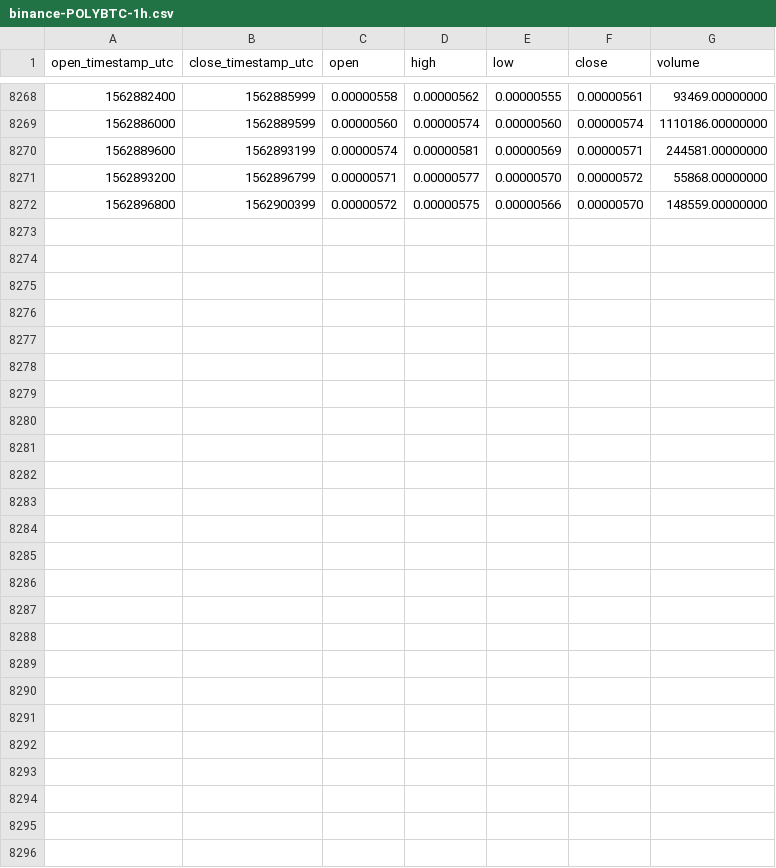
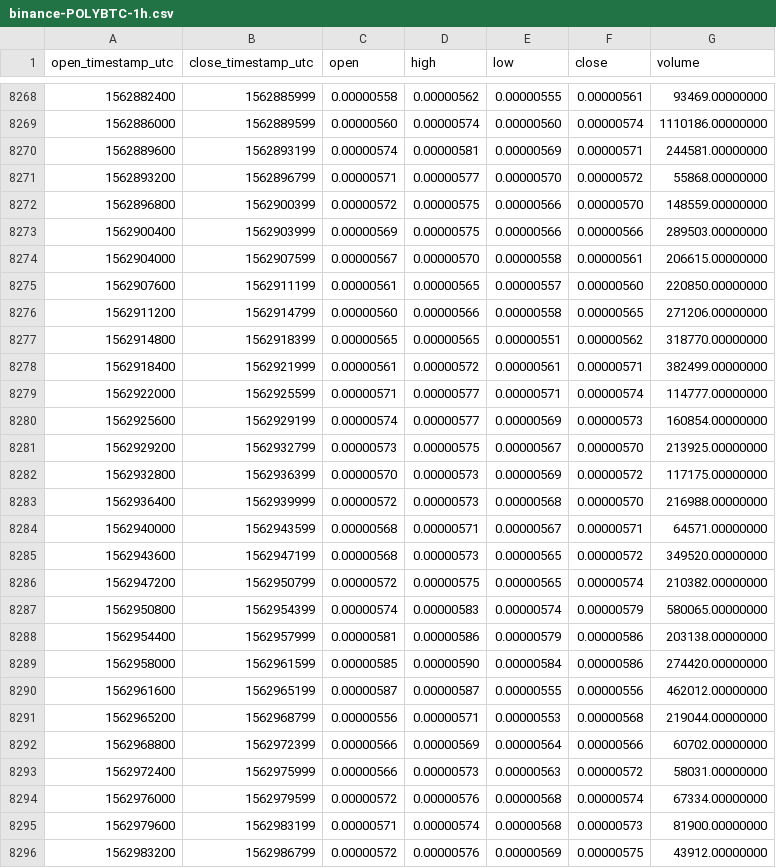
Before and after one commit to cryptobigbro/binance-POLYBTC, a CSV file: binance-POLYBTC-1h.csv, drawn as a sheet; only a part is shown, gaps mark what is left out; the diff names each change by its address in the sheet, - before the commit and + after, or states it on an @@ line.

Commit message:
Update OHLCV data.

```diff
--- a/binance-POLYBTC-1h.csv
+++ b/binance-POLYBTC-1h.csv
+row 8273: 1562900400 | 1562903999 | 0.00000569 | 0.00000575 | 0.00000566 | 0.00000566 | 289503.00000000
+row 8274: 1562904000 | 1562907599 | 0.00000567 | 0.00000570 | 0.00000558 | 0.00000561 | 206615.00000000
+row 8275: 1562907600 | 1562911199 | 0.00000561 | 0.00000565 | 0.00000557 | 0.00000560 | 220850.00000000
+row 8276: 1562911200 | 1562914799 | 0.00000560 | 0.00000566 | 0.00000558 | 0.00000565 | 271206.00000000
+row 8277: 1562914800 | 1562918399 | 0.00000565 | 0.00000565 | 0.00000551 | 0.00000562 | 318770.00000000
+row 8278: 1562918400 | 1562921999 | 0.00000561 | 0.00000572 | 0.00000561 | 0.00000571 | 382499.00000000
+row 8279: 1562922000 | 1562925599 | 0.00000571 | 0.00000577 | 0.00000571 | 0.00000574 | 114777.00000000
+row 8280: 1562925600 | 1562929199 | 0.00000574 | 0.00000577 | 0.00000569 | 0.00000573 | 160854.00000000
+row 8281: 1562929200 | 1562932799 | 0.00000573 | 0.00000575 | 0.00000567 | 0.00000570 | 213925.00000000
+row 8282: 1562932800 | 1562936399 | 0.00000570 | 0.00000573 | 0.00000569 | 0.00000572 | 117175.00000000
+row 8283: 1562936400 | 1562939999 | 0.00000572 | 0.00000573 | 0.00000568 | 0.00000570 | 216988.00000000
+row 8284: 1562940000 | 1562943599 | 0.00000568 | 0.00000571 | 0.00000567 | 0.00000571 | 64571.00000000
+row 8285: 1562943600 | 1562947199 | 0.00000568 | 0.00000573 | 0.00000565 | 0.00000572 | 349520.00000000
+row 8286: 1562947200 | 1562950799 | 0.00000572 | 0.00000575 | 0.00000565 | 0.00000574 | 210382.00000000
+row 8287: 1562950800 | 1562954399 | 0.00000574 | 0.00000583 | 0.00000574 | 0.00000579 | 580065.00000000
+row 8288: 1562954400 | 1562957999 | 0.00000581 | 0.00000586 | 0.00000579 | 0.00000586 | 203138.00000000
+row 8289: 1562958000 | 1562961599 | 0.00000585 | 0.00000590 | 0.00000584 | 0.00000586 | 274420.00000000
+row 8290: 1562961600 | 1562965199 | 0.00000587 | 0.00000587 | 0.00000555 | 0.00000556 | 462012.00000000
+row 8291: 1562965200 | 1562968799 | 0.00000556 | 0.00000571 | 0.00000553 | 0.00000568 | 219044.00000000
+row 8292: 1562968800 | 1562972399 | 0.00000566 | 0.00000569 | 0.00000564 | 0.00000566 | 60702.00000000
+row 8293: 1562972400 | 1562975999 | 0.00000566 | 0.00000573 | 0.00000563 | 0.00000572 | 58031.00000000
+row 8294: 1562976000 | 1562979599 | 0.00000572 | 0.00000576 | 0.00000568 | 0.00000574 | 67334.00000000
+row 8295: 1562979600 | 1562983199 | 0.00000571 | 0.00000574 | 0.00000568 | 0.00000573 | 81900.00000000
+row 8296: 1562983200 | 1562986799 | 0.00000572 | 0.00000576 | 0.00000569 | 0.00000575 | 43912.00000000
```
Also changed, not shown: binance-POLYBTC-1d.csv.
